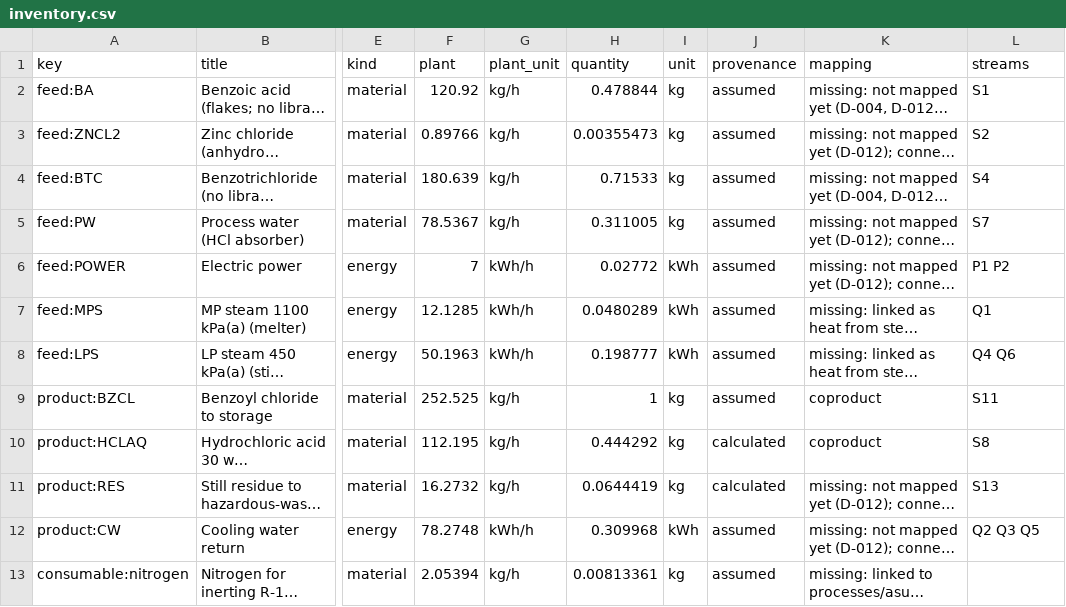
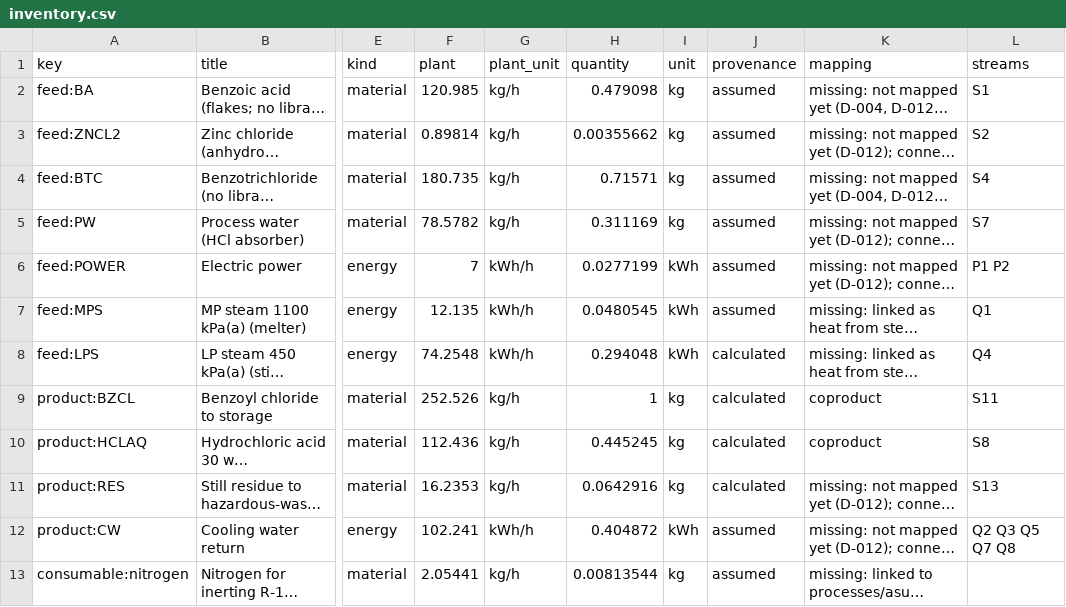
Before and after one commit to ChemE-as-Code/process-library, a CSV file: processes/benzoyl-chloride-1/lca/inventory.csv, drawn as a sheet; only a part is shown, gaps mark what is left out; long unchanged cells end in …; the diff names each change by its address in the sheet, - before the commit and + after, or states it on an @@ line.

```diff
--- a/processes/benzoyl-chloride-1/lca/inventory.csv
+++ b/processes/benzoyl-chloride-1/lca/inventory.csv
-F2 (plant): 120.92
+F2 (plant): 120.985
-H2 (quantity): 0.478844
+H2 (quantity): 0.479098
-F3 (plant): 0.89766
+F3 (plant): 0.89814
-H3 (quantity): 0.00355473
+H3 (quantity): 0.00355662
-F4 (plant): 180.639
+F4 (plant): 180.735
-H4 (quantity): 0.71533
+H4 (quantity): 0.71571
-F5 (plant): 78.5367
+F5 (plant): 78.5782
-H5 (quantity): 0.311005
+H5 (quantity): 0.311169
-H6 (quantity): 0.02772
+H6 (quantity): 0.0277199
-F7 (plant): 12.1285
+F7 (plant): 12.135
-H7 (quantity): 0.0480289
+H7 (quantity): 0.0480545
-F8 (plant): 50.1963
+F8 (plant): 74.2548
-H8 (quantity): 0.198777
+H8 (quantity): 0.294048
-J8:J9 (provenance): assumed
+J8:J9 (provenance): calculated
-L8 (streams): Q4 Q6
+L8 (streams): Q4
-F9 (plant): 252.525
+F9 (plant): 252.526
-F10 (plant): 112.195
+F10 (plant): 112.436
-H10 (quantity): 0.444292
+H10 (quantity): 0.445245
-F11 (plant): 16.2732
+F11 (plant): 16.2353
-H11 (quantity): 0.0644419
+H11 (quantity): 0.0642916
-F12 (plant): 78.2748
+F12 (plant): 102.241
-H12 (quantity): 0.309968
+H12 (quantity): 0.404872
-L12 (streams): Q2 Q3 Q5
+L12 (streams): Q2 Q3 Q5 Q7 Q8
-F13 (plant): 2.05394
+F13 (plant): 2.05441
-H13 (quantity): 0.00813361
+H13 (quantity): 0.00813544
```
Also changed, not shown: processes/benzoyl-chloride-1/lca/gaps.csv, 19 other files.
